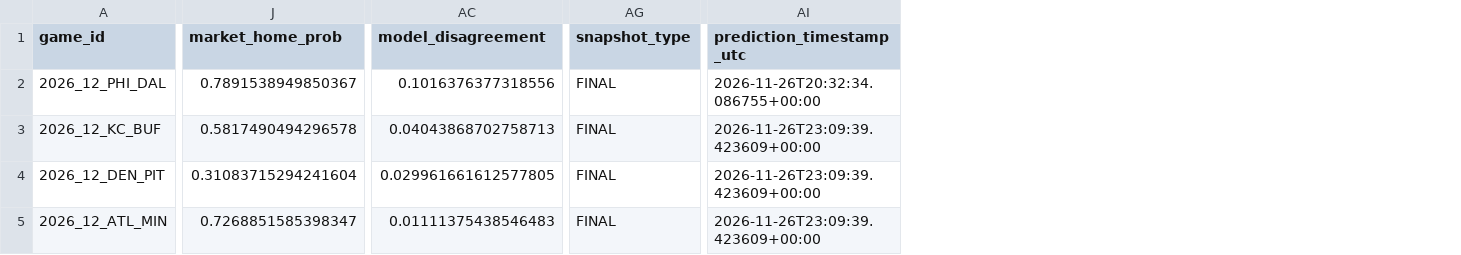
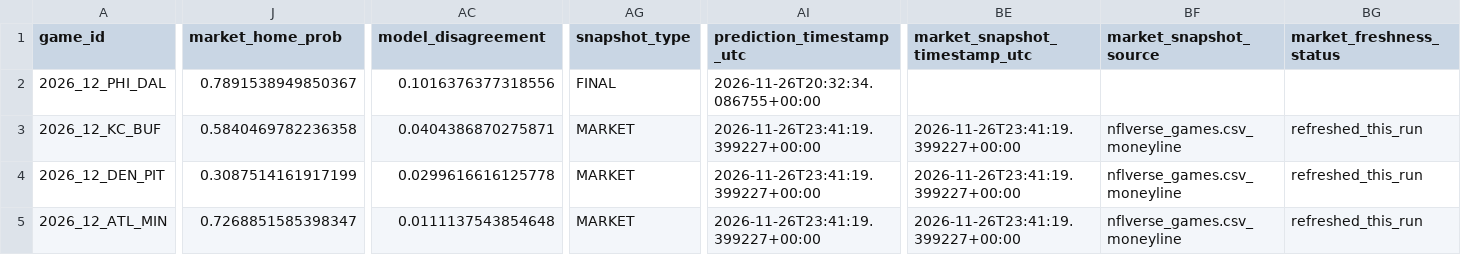
Before and after one commit to levine26/nfl-forecast-model, a CSV file: outputs/this_week.csv, drawn as a sheet; only a part is shown, gaps mark what is left out; the diff covers the shown part only; the diff names each change by its address in the sheet, - before the commit and + after, or states it on an @@ line.

```diff
--- a/outputs/this_week.csv
+++ b/outputs/this_week.csv
+column BE (market_snapshot_timestamp_utc), rows 3-5: all 2026-11-26T23:41:19.399227+00:00
+column BF (market_snapshot_source), rows 3-5: all nflverse_games.csv_moneyline
+column BG (market_freshness_status), rows 3-5: all refreshed_this_run
-J3 (market_home_prob): 0.5817490494296578
+J3 (market_home_prob): 0.5840469782236358
-AC3 (model_disagreement): 0.04043868702758713
+AC3 (model_disagreement): 0.0404386870275871
-AG3:AG5 (snapshot_type): FINAL
+AG3:AG5 (snapshot_type): MARKET
-AI3:AI5 (prediction_timestamp_utc): 2026-11-26T23:09:39.423609+00:00
+AI3:AI5 (prediction_timestamp_utc): 2026-11-26T23:41:19.399227+00:00
-J4 (market_home_prob): 0.31083715294241604
+J4 (market_home_prob): 0.3087514161917199
-AC4 (model_disagreement): 0.029961661612577805
+AC4 (model_disagreement): 0.0299616616125778
-AC5 (model_disagreement): 0.01111375438546483
+AC5 (model_disagreement): 0.0111137543854648
```
Also changed, not shown: 98 edited cells elsewhere in this file, outputs/market_t120_research.csv, outputs/prediction_history.csv, 2 other files.
